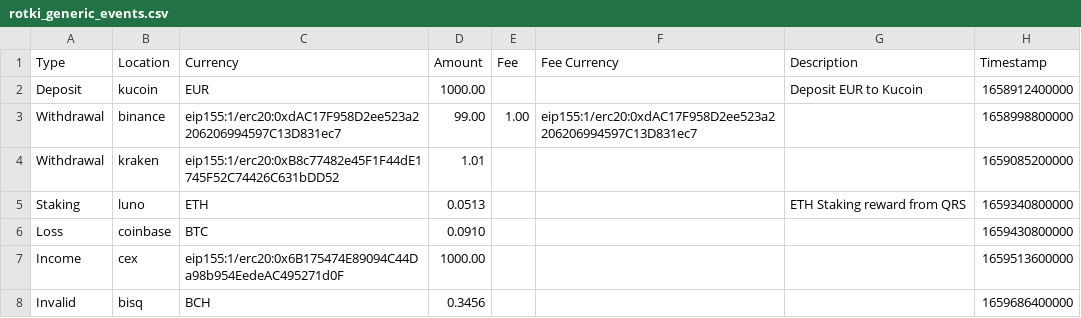
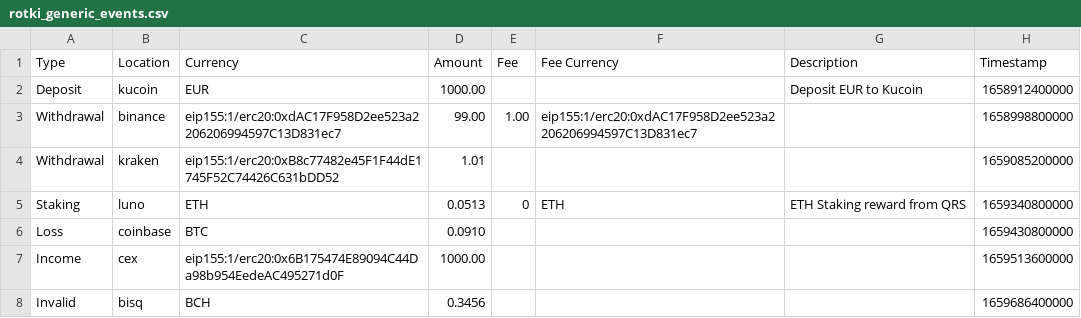
Before and after one commit to Mikael-Lelouch/rotkiv2, a CSV file: docs/files/rotki_generic_events.csv, drawn as a sheet.

Commit message:
Do not create an imported event if fee is zero
Signed-off-by: Lefteris Karapetsas <lefteris@refu.co>

```diff
--- a/docs/files/rotki_generic_events.csv
+++ b/docs/files/rotki_generic_events.csv
@@ -4,3 +4,3 @@ Withdrawal,binance,eip155:1/erc20:0xdAC17F958D2ee523a2206206994597C13D831ec7,99.
 Withdrawal,kraken,eip155:1/erc20:0xB8c77482e45F1F44dE1745F52C74426C631bDD52,1.01,,,,1659085200000
-Staking,luno,ETH,0.0513,,,ETH Staking reward from QRS,1659340800000
+Staking,luno,ETH,0.0513,0,ETH,ETH Staking reward from QRS,1659340800000
 Loss,coinbase,BTC,0.0910,,,,1659430800000
```
Also changed, not shown: 3 other files.
